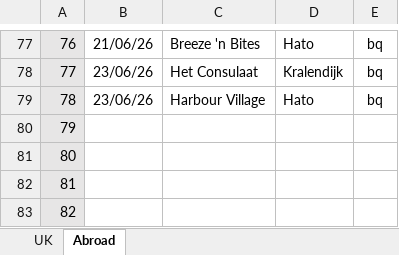
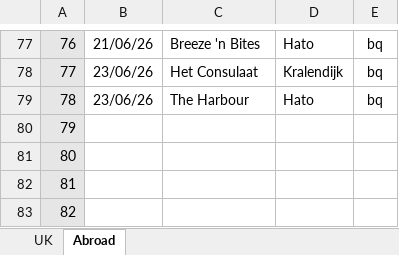
Before and after one commit to dwjhaines/WebSite, an Excel workbook: pubs/2026 Pubs.xlsx, sheet Abroad, drawn as a sheet; only a part is shown, gaps mark what is left out; values as stored, in another font and other column widths than the file's, no borders; the diff names each change by its address in the sheet, - before the commit and + after, or states it on an @@ line.

```diff
--- a/pubs/2026 Pubs.xlsx (sheet Abroad)
+++ b/pubs/2026 Pubs.xlsx (sheet Abroad)
-C79: Harbour Village
+C79: The Harbour
```
Also changed, not shown: 4 other files.
